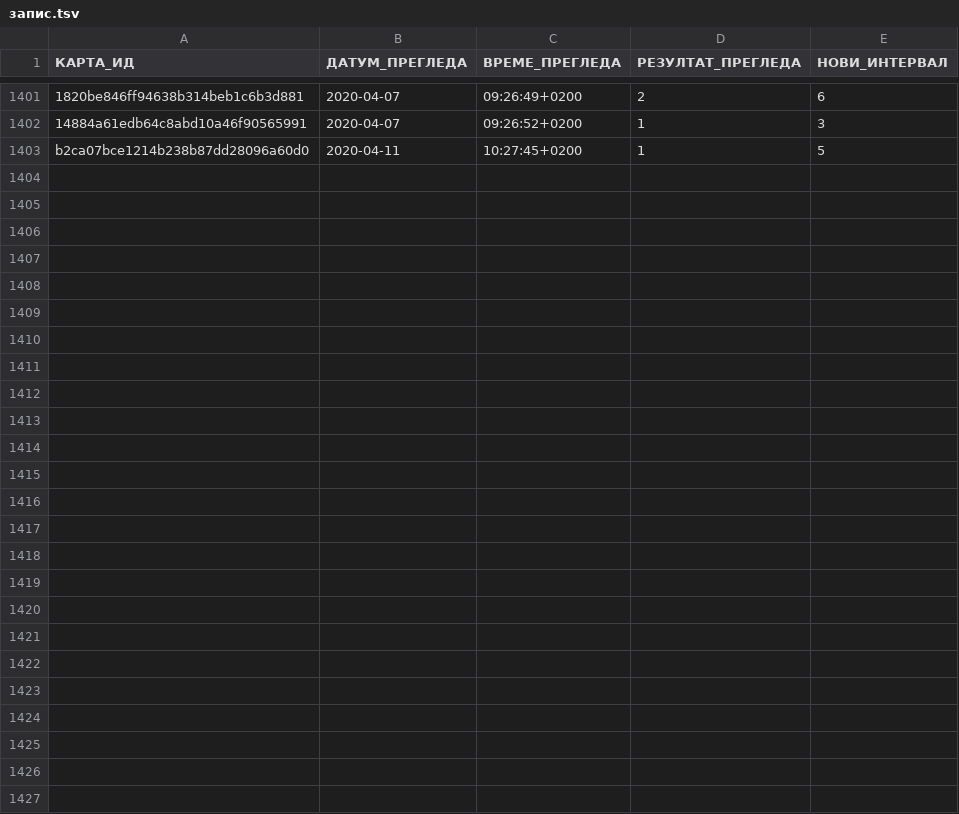
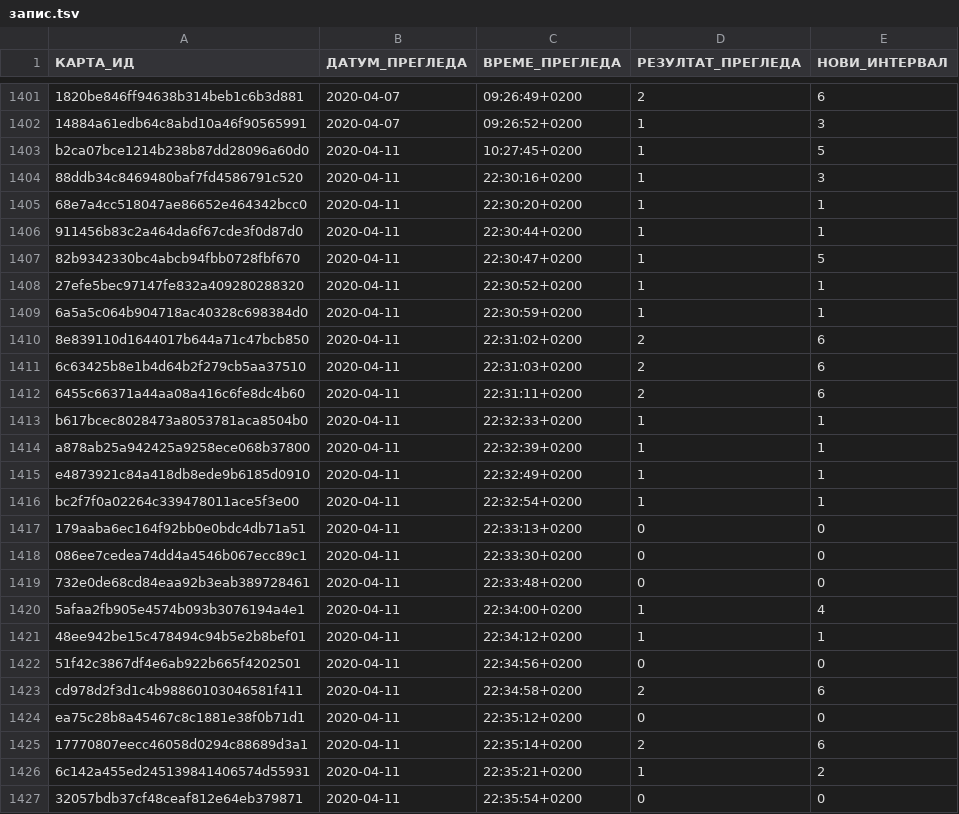
Before and after one commit to cohadar/naki, a TSV file: каталог/de_Basic/запис.tsv, drawn as a sheet; only a part is shown, gaps mark what is left out; the diff names each change by its address in the sheet, - before the commit and + after, or states it on an @@ line.

```diff
--- a/каталог/de_Basic/запис.tsv
+++ b/каталог/de_Basic/запис.tsv
+row 1404: 88ddb34c8469480baf7fd4586791c520 | 2020-04-11 | 22:30:16+0200 | 1 | 3
+row 1405: 68e7a4cc518047ae86652e464342bcc0 | 2020-04-11 | 22:30:20+0200 | 1 | 1
+row 1406: 911456b83c2a464da6f67cde3f0d87d0 | 2020-04-11 | 22:30:44+0200 | 1 | 1
+row 1407: 82b9342330bc4abcb94fbb0728fbf670 | 2020-04-11 | 22:30:47+0200 | 1 | 5
+row 1408: 27efe5bec97147fe832a409280288320 | 2020-04-11 | 22:30:52+0200 | 1 | 1
+row 1409: 6a5a5c064b904718ac40328c698384d0 | 2020-04-11 | 22:30:59+0200 | 1 | 1
+row 1410: 8e839110d1644017b644a71c47bcb850 | 2020-04-11 | 22:31:02+0200 | 2 | 6
+row 1411: 6c63425b8e1b4d64b2f279cb5aa37510 | 2020-04-11 | 22:31:03+0200 | 2 | 6
+row 1412: 6455c66371a44aa08a416c6fe8dc4b60 | 2020-04-11 | 22:31:11+0200 | 2 | 6
+row 1413: b617bcec8028473a8053781aca8504b0 | 2020-04-11 | 22:32:33+0200 | 1 | 1
+row 1414: a878ab25a942425a9258ece068b37800 | 2020-04-11 | 22:32:39+0200 | 1 | 1
+row 1415: e4873921c84a418db8ede9b6185d0910 | 2020-04-11 | 22:32:49+0200 | 1 | 1
+row 1416: bc2f7f0a02264c339478011ace5f3e00 | 2020-04-11 | 22:32:54+0200 | 1 | 1
+row 1417: 179aaba6ec164f92bb0e0bdc4db71a51 | 2020-04-11 | 22:33:13+0200 | 0 | 0
+row 1418: 086ee7cedea74dd4a4546b067ecc89c1 | 2020-04-11 | 22:33:30+0200 | 0 | 0
+row 1419: 732e0de68cd84eaa92b3eab389728461 | 2020-04-11 | 22:33:48+0200 | 0 | 0
+row 1420: 5afaa2fb905e4574b093b3076194a4e1 | 2020-04-11 | 22:34:00+0200 | 1 | 4
+row 1421: 48ee942be15c478494c94b5e2b8bef01 | 2020-04-11 | 22:34:12+0200 | 1 | 1
+row 1422: 51f42c3867df4e6ab922b665f4202501 | 2020-04-11 | 22:34:56+0200 | 0 | 0
+row 1423: cd978d2f3d1c4b98860103046581f411 | 2020-04-11 | 22:34:58+0200 | 2 | 6
+row 1424: ea75c28b8a45467c8c1881e38f0b71d1 | 2020-04-11 | 22:35:12+0200 | 0 | 0
+row 1425: 17770807eecc46058d0294c88689d3a1 | 2020-04-11 | 22:35:14+0200 | 2 | 6
+row 1426: 6c142a455ed245139841406574d55931 | 2020-04-11 | 22:35:21+0200 | 1 | 2
+row 1427: 32057bdb37cf48ceaf812e64eb379871 | 2020-04-11 | 22:35:54+0200 | 0 | 0
```
Also changed, not shown: каталог/de_Basic/извор/извор.tsv, каталог/de_Basic/карте.tsv, 5 other files.
